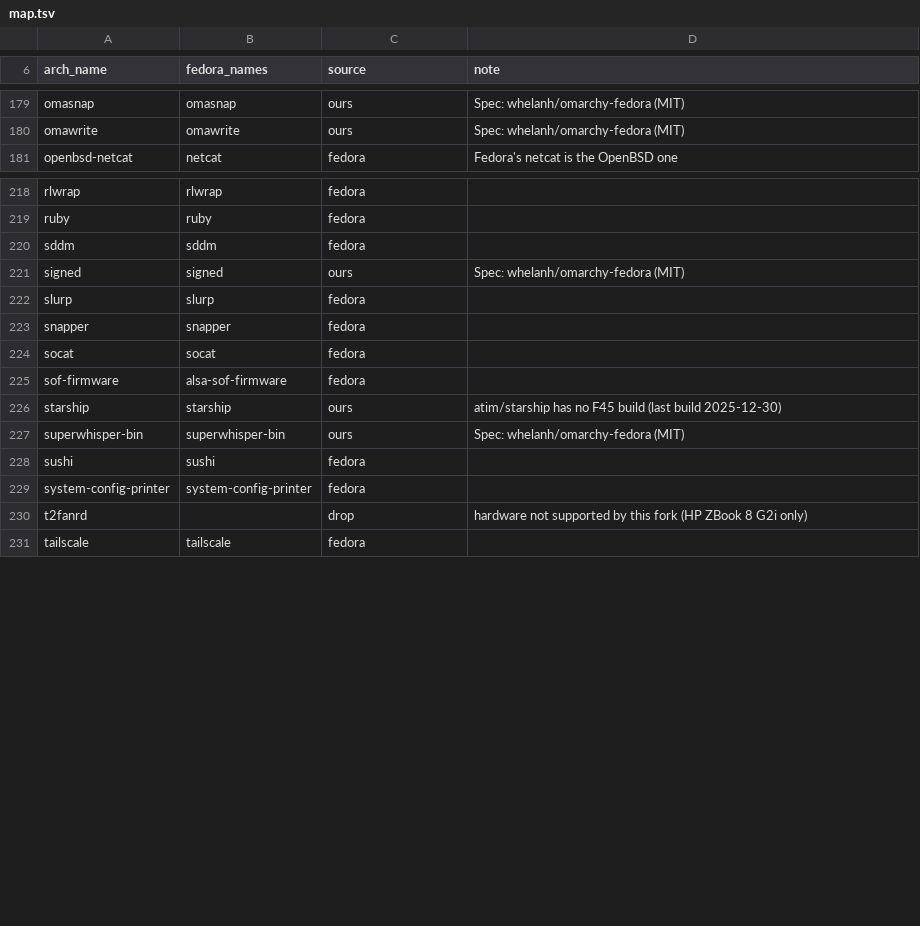
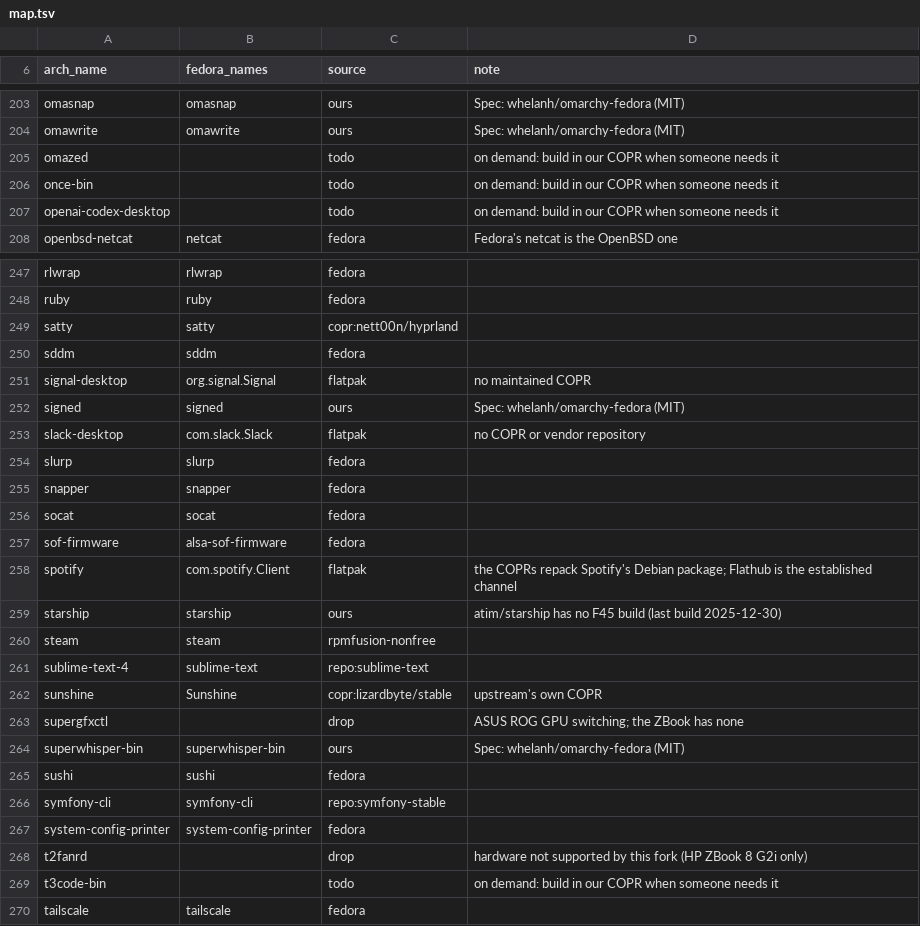
Before and after one commit to JersyJ/omadora, a TSV file: fedora/packages/map.tsv, drawn as a sheet; only a part is shown, gaps mark what is left out; the diff covers the shown part only.

Commit message:
Map the remaining optional apps to vendor repos, COPRs and Flathub
Vendor repositories for apps whose vendor runs one (Chrome, Edge, VS Code, 1Password, Brave, Sublime, NordVPN, Dropbox, Symfony CLI, Cursor), dedicated COPRs for Zen Browser, Zed, Sunshine and xpadneo, Flathub for Spotify, Signal, Slack, Bitwarden, Heroic and Minecraft. Omarchy's own extras are built in our COPR on demand. On-demand repositories live in fedora/repos/on-demand, each limited with includepkgs.

```diff
--- a/fedora/packages/map.tsv
+++ b/fedora/packages/map.tsv
@@ -180,2 +204,5 @@ omasnap	omasnap	ours	Spec: whelanh/omarchy-fedora (MIT)
 omawrite	omawrite	ours	Spec: whelanh/omarchy-fedora (MIT)
+omazed		todo	on demand: build in our COPR when someone needs it
+once-bin		todo	on demand: build in our COPR when someone needs it
+openai-codex-desktop		todo	on demand: build in our COPR when someone needs it
 openbsd-netcat	netcat	fedora	Fedora's netcat is the OpenBSD one
@@ -219,4 +248,7 @@ rlwrap	rlwrap	fedora
 ruby	ruby	fedora	
+satty	satty	copr:nett00n/hyprland	
 sddm	sddm	fedora	
+signal-desktop	org.signal.Signal	flatpak	no maintained COPR
 signed	signed	ours	Spec: whelanh/omarchy-fedora (MIT)
+slack-desktop	com.slack.Slack	flatpak	no COPR or vendor repository
 slurp	slurp	fedora	
@@ -225,7 +257,14 @@ socat	socat	fedora
 sof-firmware	alsa-sof-firmware	fedora	
+spotify	com.spotify.Client	flatpak	the COPRs repack Spotify's Debian package; Flathub is the established channel
 starship	starship	ours	atim/starship has no F45 build (last build 2025-12-30)
+steam	steam	rpmfusion-nonfree	
+sublime-text-4	sublime-text	repo:sublime-text	
+sunshine	Sunshine	copr:lizardbyte/stable	upstream's own COPR
+supergfxctl		drop	ASUS ROG GPU switching; the ZBook has none
 superwhisper-bin	superwhisper-bin	ours	Spec: whelanh/omarchy-fedora (MIT)
 sushi	sushi	fedora	
+symfony-cli	symfony-cli	repo:symfony-stable	
 system-config-printer	system-config-printer	fedora	
 t2fanrd		drop	hardware not supported by this fork (HP ZBook 8 G2i only)
+t3code-bin		todo	on demand: build in our COPR when someone needs it
 tailscale	tailscale	fedora	
```
Also changed, not shown: 35 added rows and 2 edited cells elsewhere in this file, 18 other files.
